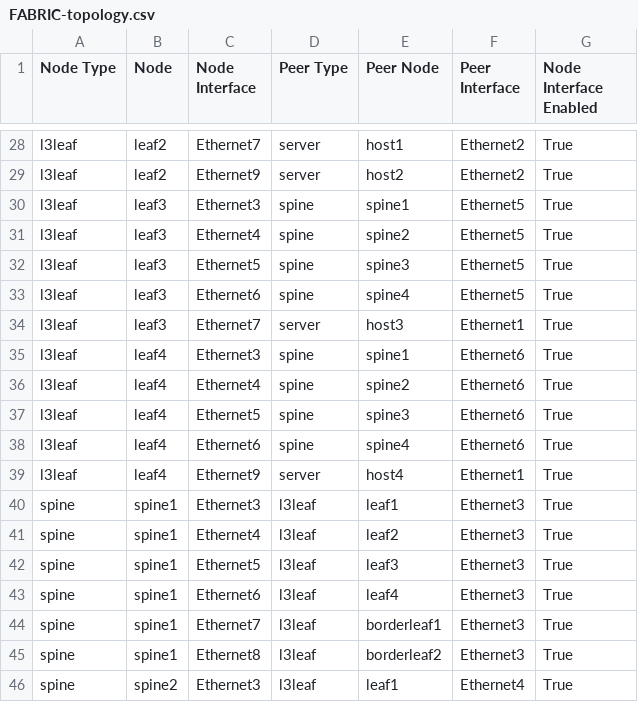
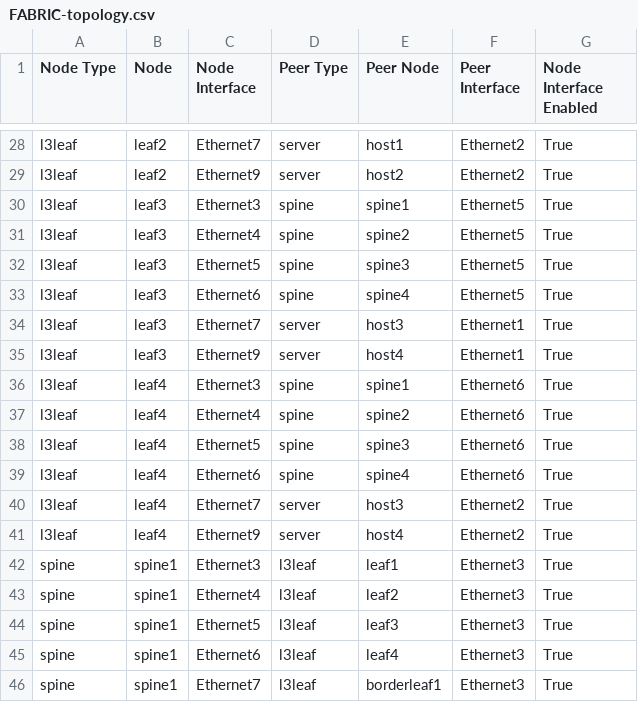
Before and after one commit to neildearman/ACEL5REPO, a CSV file: Ansible_AVD/AVD_ACE5/documentation/fabric/FABRIC-topology.csv, drawn as a sheet; only a part is shown, gaps mark what is left out; the shorter side is filled out with more unchanged rows.

```diff
--- a/Ansible_AVD/AVD_ACE5/documentation/fabric/FABRIC-topology.csv
+++ b/Ansible_AVD/AVD_ACE5/documentation/fabric/FABRIC-topology.csv
@@ -34,2 +34,3 @@ l3leaf,leaf3,Ethernet6,spine,spine4,Ethernet5,True
 l3leaf,leaf3,Ethernet7,server,host3,Ethernet1,True
+l3leaf,leaf3,Ethernet9,server,host4,Ethernet1,True
 l3leaf,leaf4,Ethernet3,spine,spine1,Ethernet6,True
@@ -38,3 +39,4 @@ l3leaf,leaf4,Ethernet5,spine,spine3,Ethernet6,True
 l3leaf,leaf4,Ethernet6,spine,spine4,Ethernet6,True
-l3leaf,leaf4,Ethernet9,server,host4,Ethernet1,True
+l3leaf,leaf4,Ethernet7,server,host3,Ethernet2,True
+l3leaf,leaf4,Ethernet9,server,host4,Ethernet2,True
 spine,spine1,Ethernet3,l3leaf,leaf1,Ethernet3,True
```
Also changed, not shown: 7 other files.
